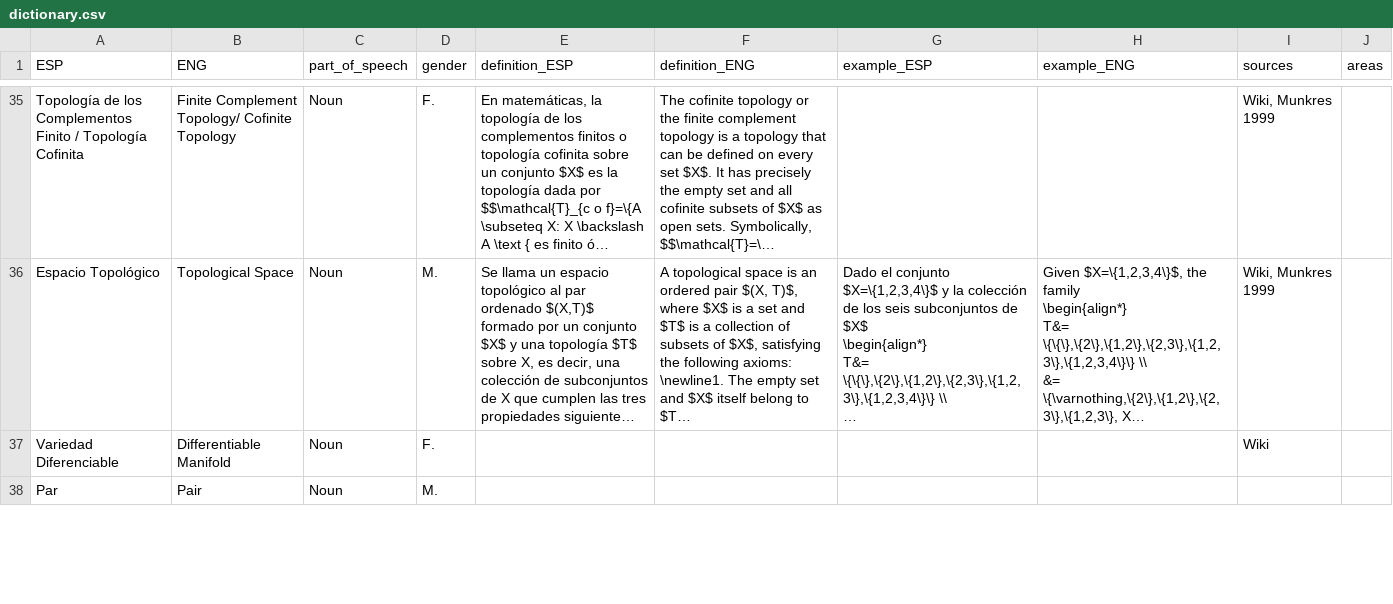
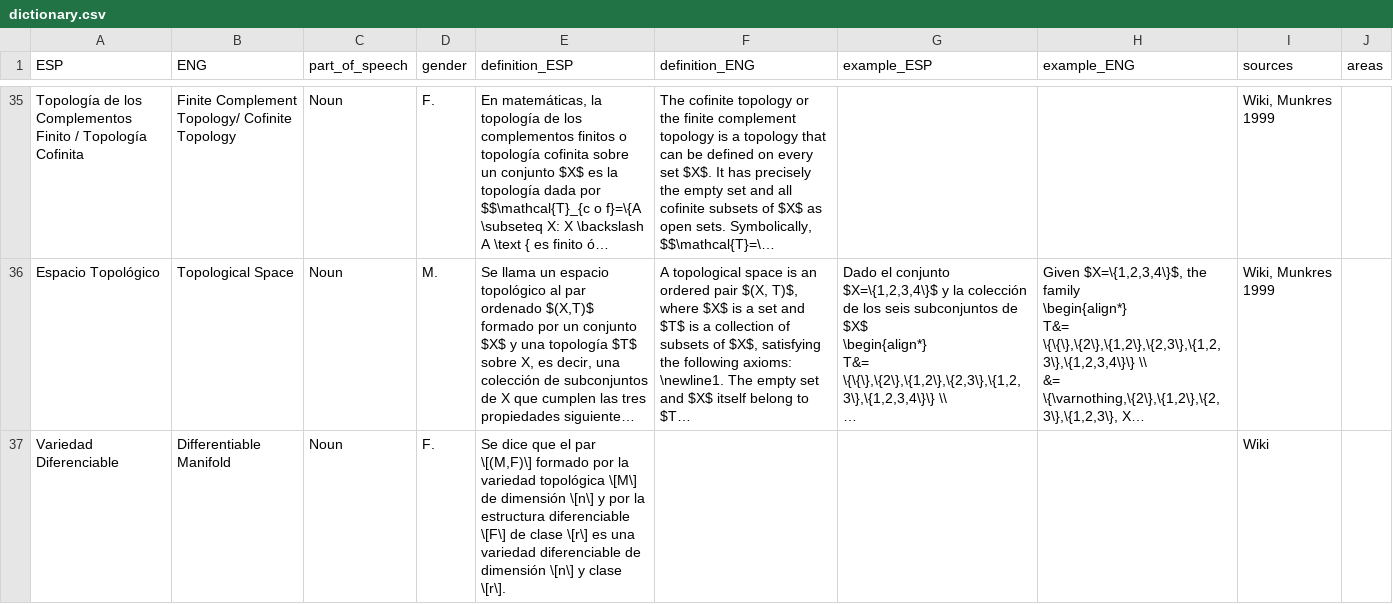
Before and after one commit to AldenMB/MateMath, a CSV file: dictionary.csv, drawn as a sheet; only a part is shown, gaps mark what is left out; the shorter side is filled out with more unchanged rows; long unchanged cells end in …; the diff covers the shown part only; the diff names each change by its address in the sheet, - before the commit and + after, or states it on an @@ line.

Commit message:
Update dictionary.csv

```diff
--- a/dictionary.csv
+++ b/dictionary.csv
-E37 (definition_ESP): (empty)
+E37 (definition_ESP): Se dice que el par \[(M,F)\] formado por la variedad topológica \[M\] de dimensión \[n\] y por la estructura diferenciable \[F\] de clase \[r\] es una variedad diferenciable de dimensión \[n\] y clase \[r\].
```
Also changed, not shown: 1 added row and 3 edited cells elsewhere in this file.
